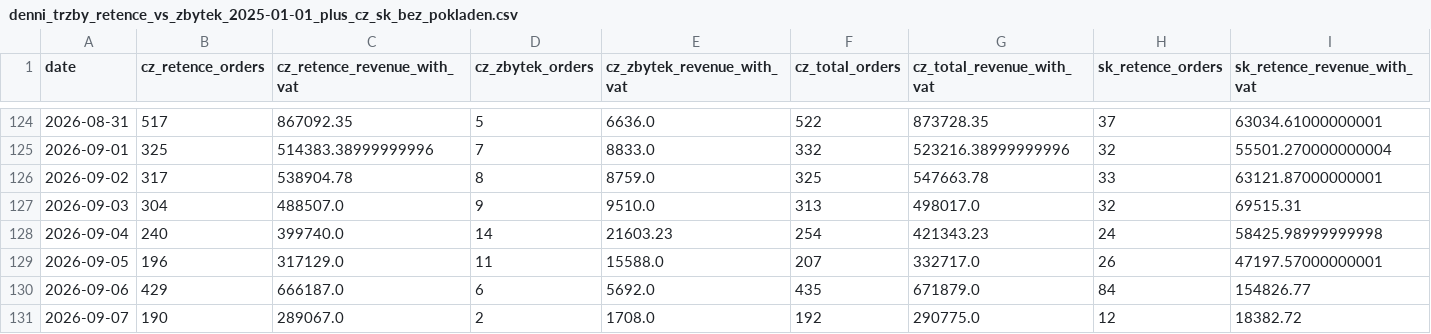
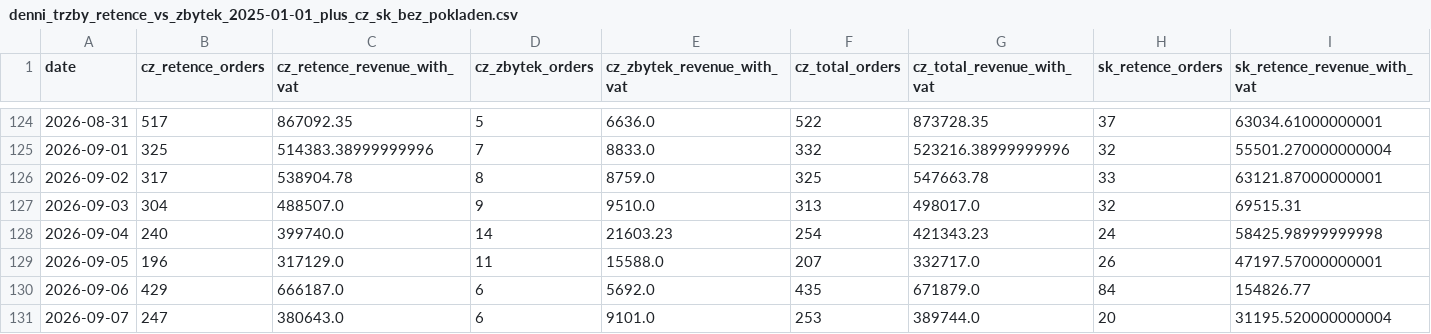
Before and after one commit to rkonfal/tiande-retence-vs-zbytek-report, a CSV file: docs/denni_trzby_retence_vs_zbytek_2025-01-01_plus_cz_sk_bez_pokladen.csv, drawn as a sheet; only a part is shown, gaps mark what is left out; the diff covers the shown part only; the diff names each change by its address in the sheet, - before the commit and + after, or states it on an @@ line.

Commit message:
chore: refresh retence vs zbytek report

```diff
--- a/docs/denni_trzby_retence_vs_zbytek_2025-01-01_plus_cz_sk_bez_pokladen.csv
+++ b/docs/denni_trzby_retence_vs_zbytek_2025-01-01_plus_cz_sk_bez_pokladen.csv
-B131 (cz_retence_orders): 190
+B131 (cz_retence_orders): 247
-C131 (cz_retence_revenue_with_vat): 289067.0
+C131 (cz_retence_revenue_with_vat): 380643.0
-D131 (cz_zbytek_orders): 2
+D131 (cz_zbytek_orders): 6
-E131 (cz_zbytek_revenue_with_vat): 1708.0
+E131 (cz_zbytek_revenue_with_vat): 9101.0
-F131 (cz_total_orders): 192
+F131 (cz_total_orders): 253
-G131 (cz_total_revenue_with_vat): 290775.0
+G131 (cz_total_revenue_with_vat): 389744.0
-H131 (sk_retence_orders): 12
+H131 (sk_retence_orders): 20
-I131 (sk_retence_revenue_with_vat): 18382.72
+I131 (sk_retence_revenue_with_vat): 31195.520000000004
```
Also changed, not shown: 5 edited cells elsewhere in this file, docs/denni_trzby_retence_vs_zbytek_2026-05-01_plus_cz_sk_bez_pokladen.csv, docs/denni_trzby_retence_vs_zbytek_latest.csv, 7 other files.
